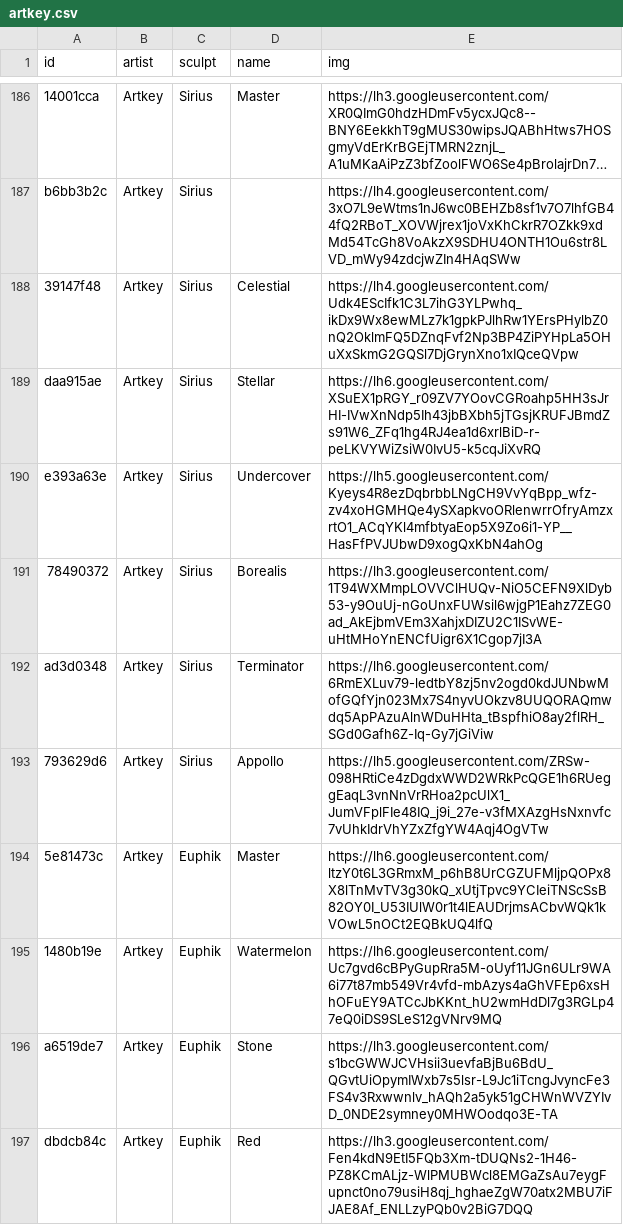
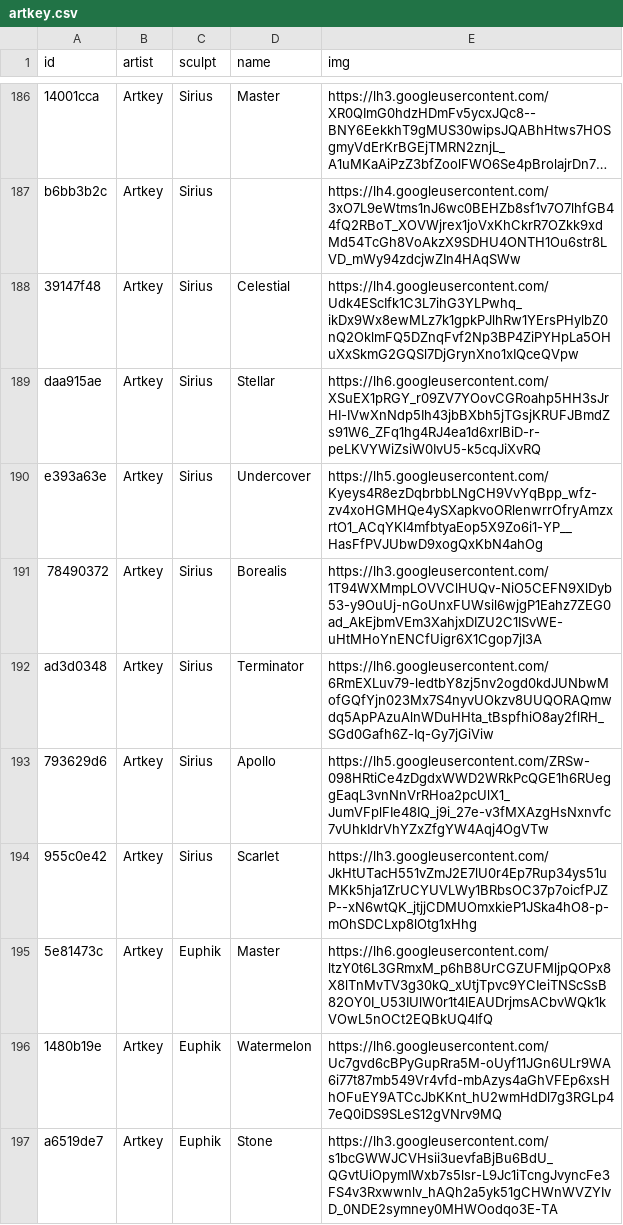
Before and after one commit to keycap-archivist/database, a CSV file: db/artkey.csv, drawn as a sheet; only a part is shown, gaps mark what is left out; the shorter side is filled out with more unchanged rows; long unchanged cells end in ….

```diff
--- a/db/artkey.csv
+++ b/db/artkey.csv
@@ -192,3 +192,4 @@ e393a63e,Artkey,Sirius,Undercover,https://lh5.googleusercontent.com/Kyeys4R8ezDq
 ad3d0348,Artkey,Sirius,Terminator,https://lh6.googleusercontent.com/6RmEXLuv79-ledtbY8zj5nv2ogd0kdJUNbwMofGQfYjn023Mx7S4nyvUOkzv8UUQORAQmwdq5ApPAzuAlnWDuHHta_tBspfhiO8ay2flRH_SGd0Gafh6Z-Iq-Gy7jGiViw
-793629d6,Artkey,Sirius,Appollo,https://lh5.googleusercontent.com/ZRSw-098HRtiCe4zDgdxWWD2WRkPcQGE1h6RUeggEaqL3vnNnVrRHoa2pcUlX1_JumVFplFIe48IQ_j9i_27e-v3fMXAzgHsNxnvfc7vUhkIdrVhYZxZfgYW4Aqj4OgVTw
+793629d6,Artkey,Sirius,Apollo,https://lh5.googleusercontent.com/ZRSw-098HRtiCe4zDgdxWWD2WRkPcQGE1h6RUeggEaqL3vnNnVrRHoa2pcUlX1_JumVFplFIe48IQ_j9i_27e-v3fMXAzgHsNxnvfc7vUhkIdrVhYZxZfgYW4Aqj4OgVTw
+955c0e42,Artkey,Sirius,Scarlet,https://lh3.googleusercontent.com/JkHtUTacH551vZmJ2E7lU0r4Ep7Rup34ys51uMKk5hja1ZrUCYUVLWy1BRbsOC37p7oicfPJZP--xN6wtQK_jtjjCDMUOmxkieP1JSka4hO8-p-mOhSDCLxp8lOtg1xHhg
 5e81473c,Artkey,Euphik,Master,https://lh6.googleusercontent.com/ltzY0t6L3GRmxM_p6hB8UrCGZUFMljpQOPx8X8lTnMvTV3g30kQ_xUtjTpvc9YCIeiTNScSsB82OY0I_U53IUlW0r1t4lEAUDrjmsACbvWQk1kVOwL5nOCt2EQBkUQ4lfQ
```
Also changed, not shown: 7 other files.
